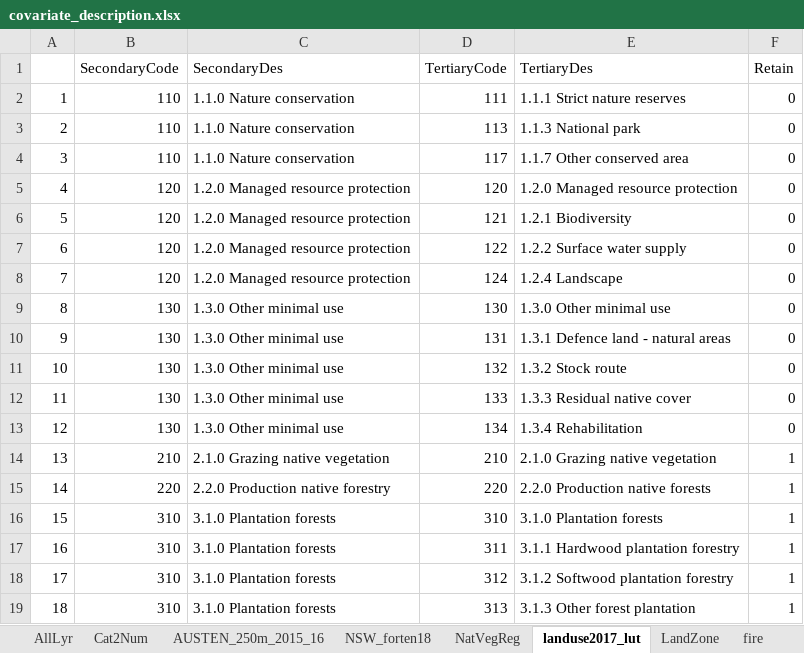
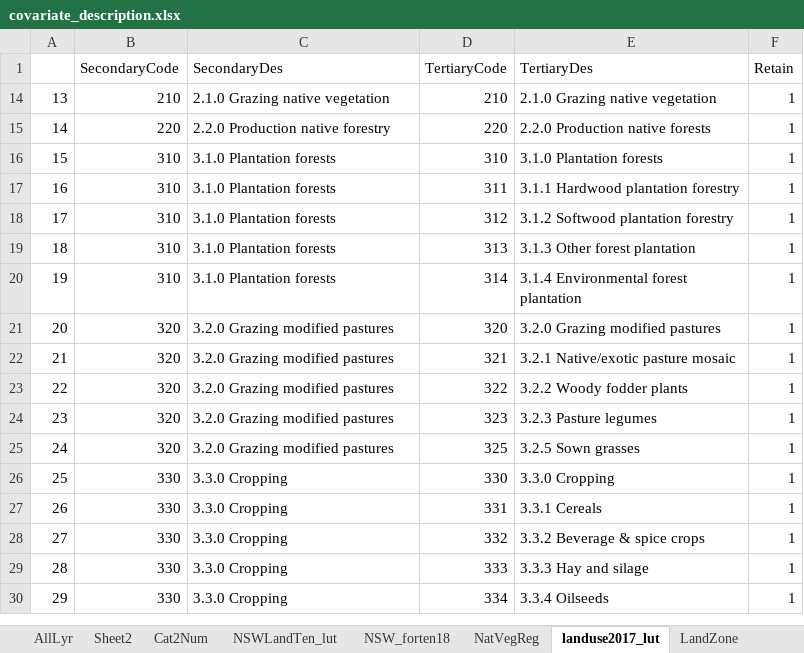
Before and after one commit to nsw-koala-habitat-loss/risk-model-covariates, an Excel workbook: covariate_description.xlsx, sheet landuse2017_lut, drawn as a sheet; only a part is shown; the shorter side is filled out with more unchanged rows; values as stored, in another font and other column widths than the file's, no borders; the diff covers the shown part only; the diff names each change by its address in the sheet, - before the commit and + after, or states it on an @@ line.

```diff
--- a/covariate_description.xlsx (sheet landuse2017_lut)
+++ b/covariate_description.xlsx (sheet landuse2017_lut)
-sheet tab: AUSTEN_250m_2015_16
+sheet tab: Sheet2
+sheet tab: NSWLandTen_lut
@@ row 2 hidden: 1 | 110 | 1.1.0 Nature conservation | 111 | 1.1.1 Strict nature reserves | 0 @@
@@ row 3 hidden: 2 | 110 | 1.1.0 Nature conservation | 113 | 1.1.3 National park | 0 @@
@@ row 4 hidden: 3 | 110 | 1.1.0 Nature conservation | 117 | 1.1.7 Other conserved area | 0 @@
@@ row 5 hidden: 4 | 120 | 1.2.0 Managed resource protection | 120 | 1.2.0 Managed resource protection | 0 @@
@@ row 6 hidden: 5 | 120 | 1.2.0 Managed resource protection | 121 | 1.2.1 Biodiversity | 0 @@
@@ row 7 hidden: 6 | 120 | 1.2.0 Managed resource protection | 122 | 1.2.2 Surface water supply | 0 @@
@@ row 8 hidden: 7 | 120 | 1.2.0 Managed resource protection | 124 | 1.2.4 Landscape | 0 @@
@@ row 9 hidden: 8 | 130 | 1.3.0 Other minimal use | 130 | 1.3.0 Other minimal use | 0 @@
@@ row 10 hidden: 9 | 130 | 1.3.0 Other minimal use | 131 | 1.3.1 Defence land - natural areas | 0 @@
@@ row 11 hidden: 10 | 130 | 1.3.0 Other minimal use | 132 | 1.3.2 Stock route | 0 @@
@@ row 12 hidden: 11 | 130 | 1.3.0 Other minimal use | 133 | 1.3.3 Residual native cover | 0 @@
@@ row 13 hidden: 12 | 130 | 1.3.0 Other minimal use | 134 | 1.3.4 Rehabilitation | 0 @@
```
Also changed, not shown: 82 hidden or unhidden rows elsewhere in this sheet, sheet AllLyr, sheet Cat2Num, other sheet tabs, charts or pictures.
